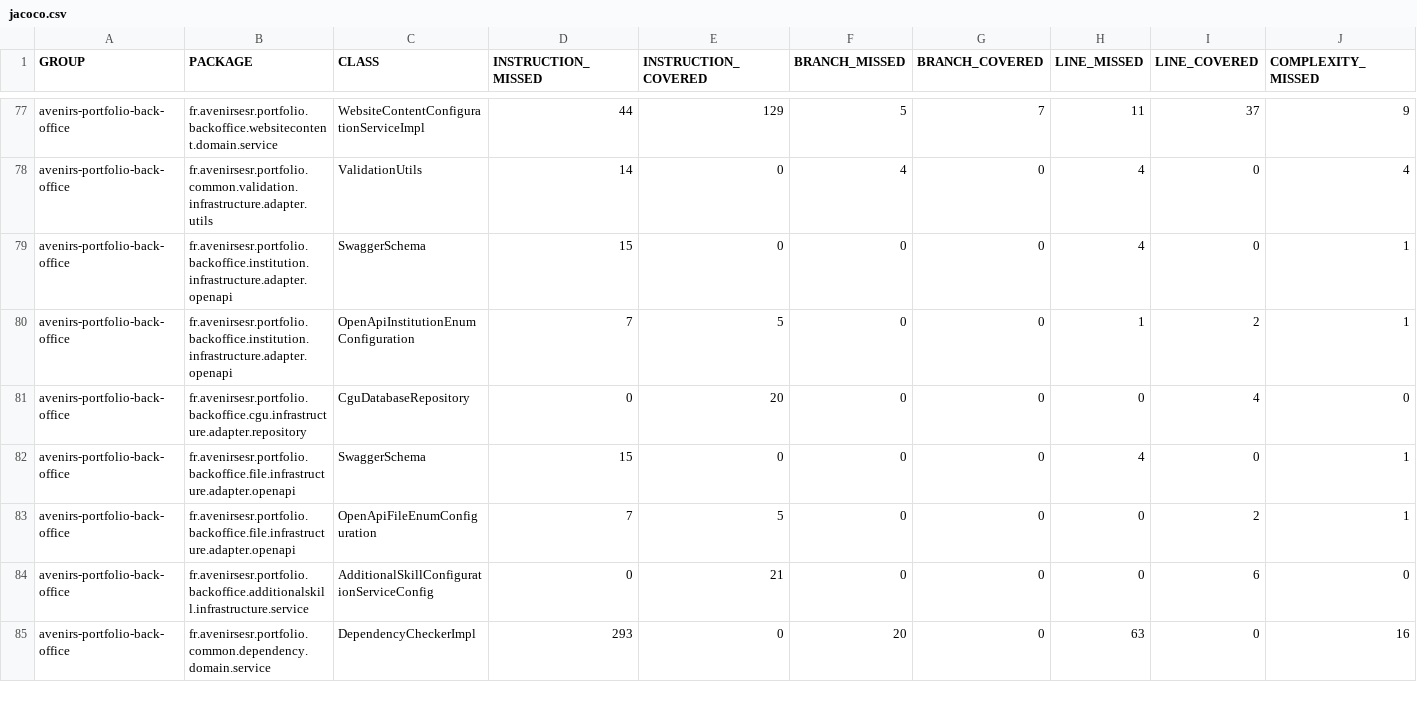
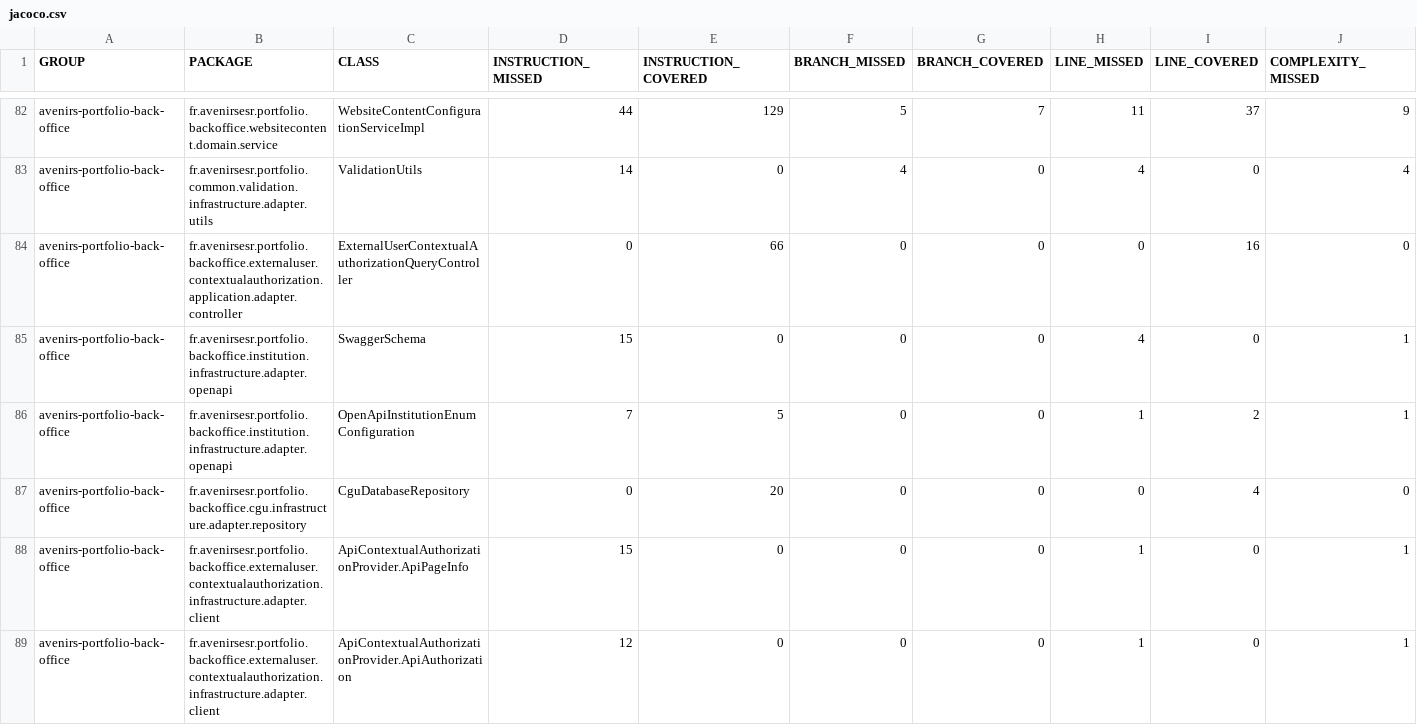
Before and after one commit to avenirs-esr/avenirs-portfolio-back-office, a CSV file: docs/jacoco-report/jacoco/jacoco.csv, drawn as a sheet; only a part is shown, gaps mark what is left out; the shorter side is filled out with more unchanged rows; rows hold the shown columns only; the diff covers the shown part only; the diff names each change by its address in the sheet, - before the commit and + after, or states it on an @@ line.

```diff
--- a/docs/jacoco-report/jacoco/jacoco.csv
+++ b/docs/jacoco-report/jacoco/jacoco.csv
+row 84: avenirs-portfolio-back-office | fr.avenirsesr.portfolio.backoffice.externaluser.contextualauthorization.application.adapter.controller | ExternalUserContextualAuthorizationQueryController | 0 | 66 | 0 | 0 | 0 | 16 | 0
+row 88: avenirs-portfolio-back-office | fr.avenirsesr.portfolio.backoffice.externaluser.contextualauthorization.infrastructure.adapter.client | ApiContextualAuthorizationProvider.ApiPageInfo | 15 | 0 | 0 | 0 | 1 | 0 | 1
+row 89: avenirs-portfolio-back-office | fr.avenirsesr.portfolio.backoffice.externaluser.contextualauthorization.infrastructure.adapter.client | ApiContextualAuthorizationProvider.ApiAuthorization | 12 | 0 | 0 | 0 | 1 | 0 | 1
```
Also changed, not shown: 10 added rows and 12 edited cells elsewhere in this file, 50 other files.
